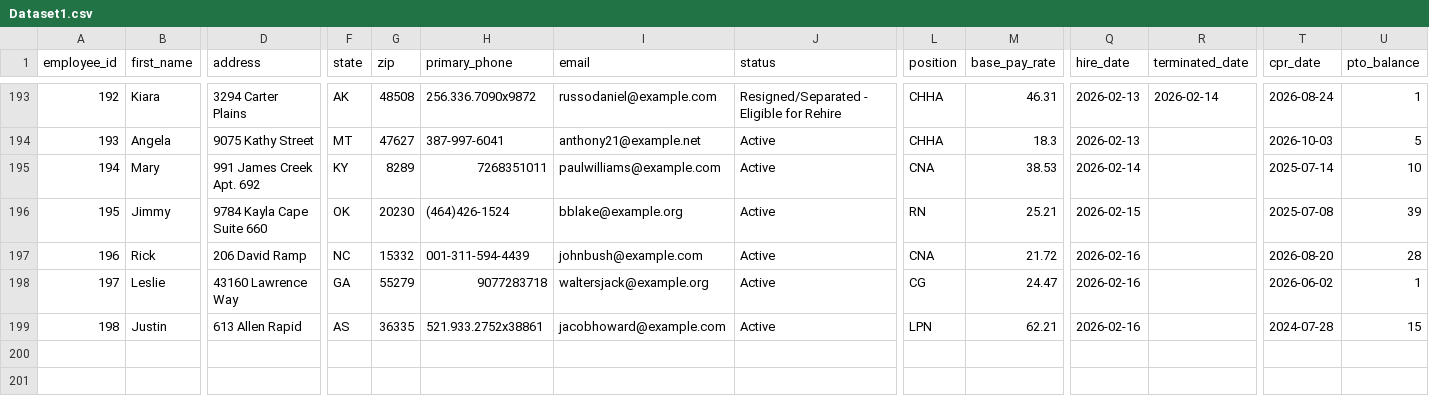
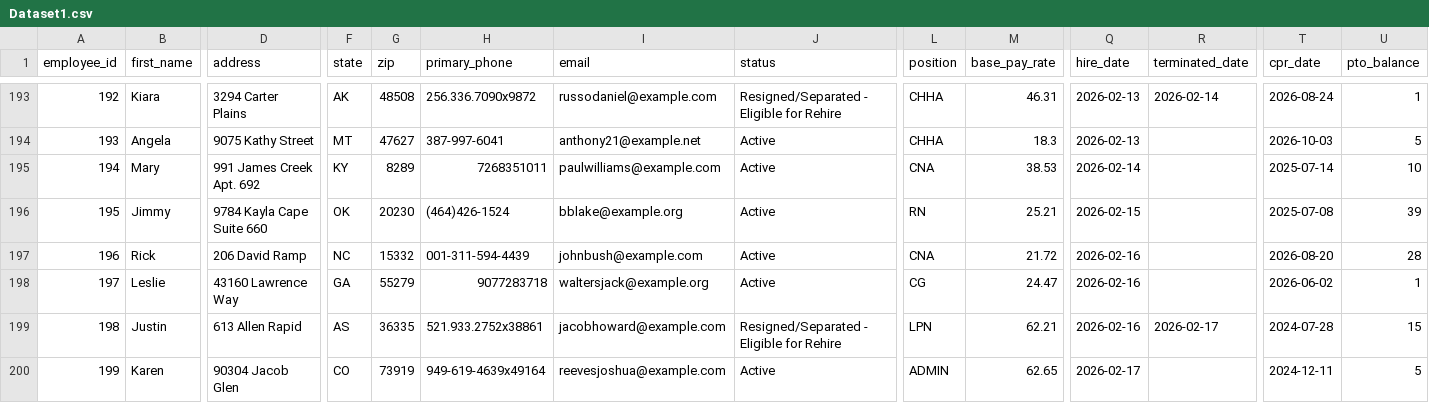
Before and after one commit to uzairnauman/Work_Opportunity_Tax_Credit, a CSV file: Datasets/Dataset1.csv, drawn as a sheet; only a part is shown, gaps mark what is left out; rows hold the shown columns only; the diff names each change by its address in the sheet, - before the commit and + after, or states it on an @@ line.

Commit message:
Automated HR update: Tue Feb 17 06:43:33 UTC 2026

```diff
--- a/Datasets/Dataset1.csv
+++ b/Datasets/Dataset1.csv
-J199 (status): Active
+J199 (status): Resigned/Separated - Eligible for Rehire
-R199 (terminated_date): (empty)
+R199 (terminated_date): 2026-02-17
+row 200: 199 | Karen | 90304 Jacob Glen | CO | 73919 | 949-619-4639x49164 | reevesjoshua@example.com | Active | ADMIN | 62.65 | 2026-02-17 |  | 2024-12-11 | 5
```
